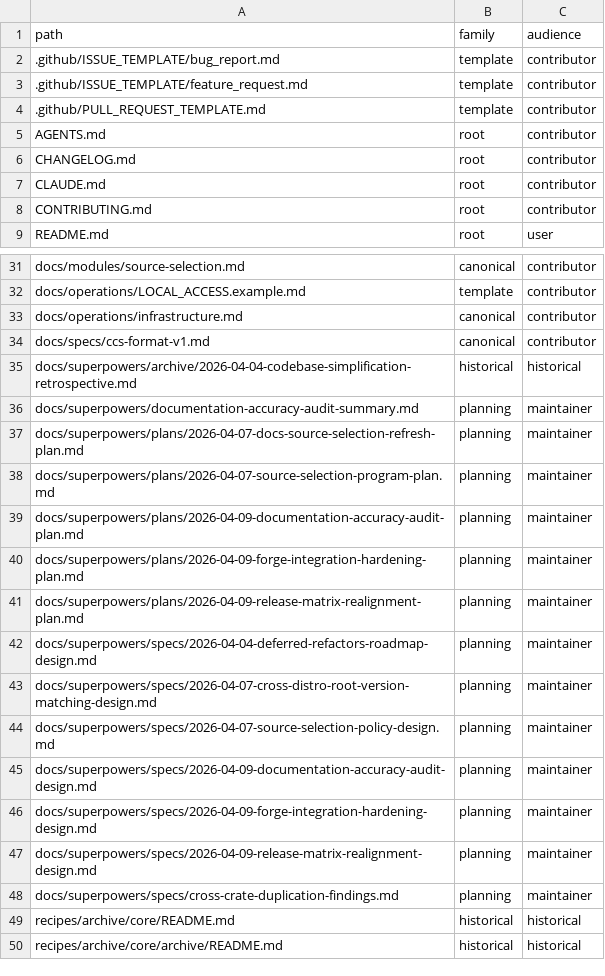
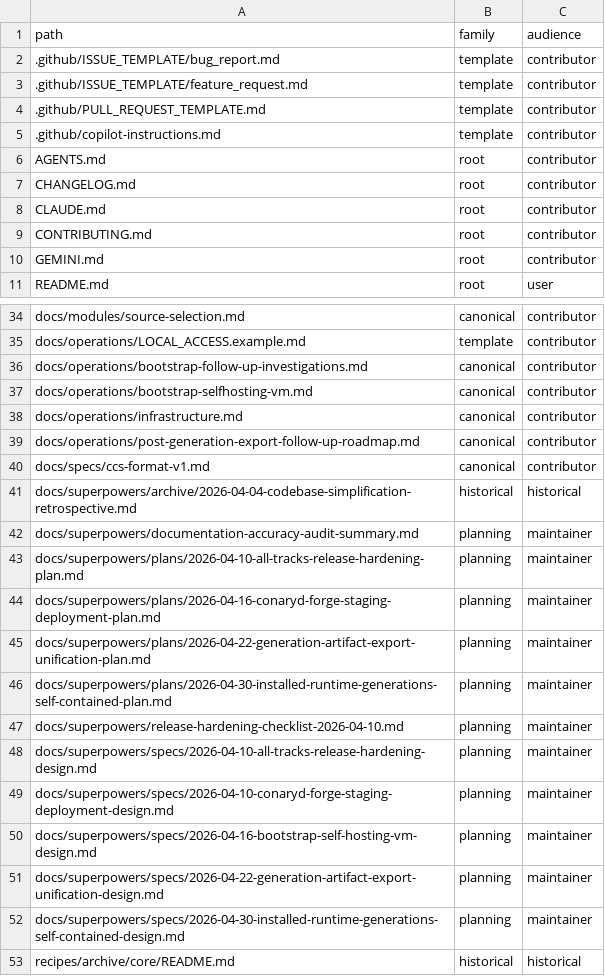
Before and after one commit to ConaryLabs/Conary, a TSV file: docs/superpowers/documentation-accuracy-audit-inventory.tsv, drawn as a sheet; only a part is shown, gaps mark what is left out; the shorter side is filled out with more unchanged rows; the diff covers the shown part only.

```diff
--- a/docs/superpowers/documentation-accuracy-audit-inventory.tsv
+++ b/docs/superpowers/documentation-accuracy-audit-inventory.tsv
@@ -4,2 +4,3 @@ path	family	audience
 .github/PULL_REQUEST_TEMPLATE.md	template	contributor
+.github/copilot-instructions.md	template	contributor
 AGENTS.md	root	contributor
@@ -8,2 +9,3 @@ CLAUDE.md	root	contributor
 CONTRIBUTING.md	root	contributor
+GEMINI.md	root	contributor
 README.md	root	user
@@ -32,3 +35,6 @@ docs/modules/source-selection.md	canonical	contributor
 docs/operations/LOCAL_ACCESS.example.md	template	contributor
+docs/operations/bootstrap-follow-up-investigations.md	canonical	contributor
+docs/operations/bootstrap-selfhosting-vm.md	canonical	contributor
 docs/operations/infrastructure.md	canonical	contributor
+docs/operations/post-generation-export-follow-up-roadmap.md	canonical	contributor
 docs/specs/ccs-format-v1.md	canonical	contributor
@@ -36,14 +42,12 @@ docs/superpowers/archive/2026-04-04-codebase-simplification-retrospective.md	his
 docs/superpowers/documentation-accuracy-audit-summary.md	planning	maintainer
-docs/superpowers/plans/2026-04-07-docs-source-selection-refresh-plan.md	planning	maintainer
-docs/superpowers/plans/2026-04-07-source-selection-program-plan.md	planning	maintainer
-docs/superpowers/plans/2026-04-09-documentation-accuracy-audit-plan.md	planning	maintainer
-docs/superpowers/plans/2026-04-09-forge-integration-hardening-plan.md	planning	maintainer
-docs/superpowers/plans/2026-04-09-release-matrix-realignment-plan.md	planning	maintainer
-docs/superpowers/specs/2026-04-04-deferred-refactors-roadmap-design.md	planning	maintainer
-docs/superpowers/specs/2026-04-07-cross-distro-root-version-matching-design.md	planning	maintainer
-docs/superpowers/specs/2026-04-07-source-selection-policy-design.md	planning	maintainer
-docs/superpowers/specs/2026-04-09-documentation-accuracy-audit-design.md	planning	maintainer
-docs/superpowers/specs/2026-04-09-forge-integration-hardening-design.md	planning	maintainer
-docs/superpowers/specs/2026-04-09-release-matrix-realignment-design.md	planning	maintainer
-docs/superpowers/specs/cross-crate-duplication-findings.md	planning	maintainer
+docs/superpowers/plans/2026-04-10-all-tracks-release-hardening-plan.md	planning	maintainer
+docs/superpowers/plans/2026-04-16-conaryd-forge-staging-deployment-plan.md	planning	maintainer
+docs/superpowers/plans/2026-04-22-generation-artifact-export-unification-plan.md	planning	maintainer
+docs/superpowers/plans/2026-04-30-installed-runtime-generations-self-contained-plan.md	planning	maintainer
+docs/superpowers/release-hardening-checklist-2026-04-10.md	planning	maintainer
+docs/superpowers/specs/2026-04-10-all-tracks-release-hardening-design.md	planning	maintainer
+docs/superpowers/specs/2026-04-10-conaryd-forge-staging-deployment-design.md	planning	maintainer
+docs/superpowers/specs/2026-04-16-bootstrap-self-hosting-vm-design.md	planning	maintainer
+docs/superpowers/specs/2026-04-22-generation-artifact-export-unification-design.md	planning	maintainer
+docs/superpowers/specs/2026-04-30-installed-runtime-generations-self-contained-design.md	planning	maintainer
 recipes/archive/core/README.md	historical	historical
```
Also changed, not shown: 1 added row elsewhere in this file, docs/superpowers/documentation-accuracy-audit-ledger.tsv, 28 other files.
